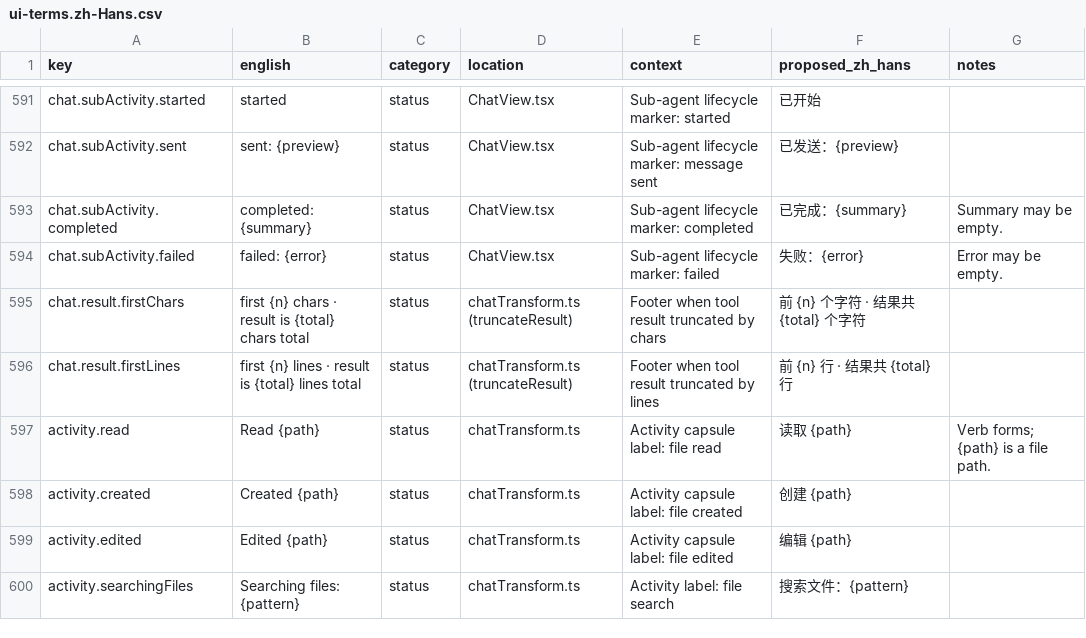
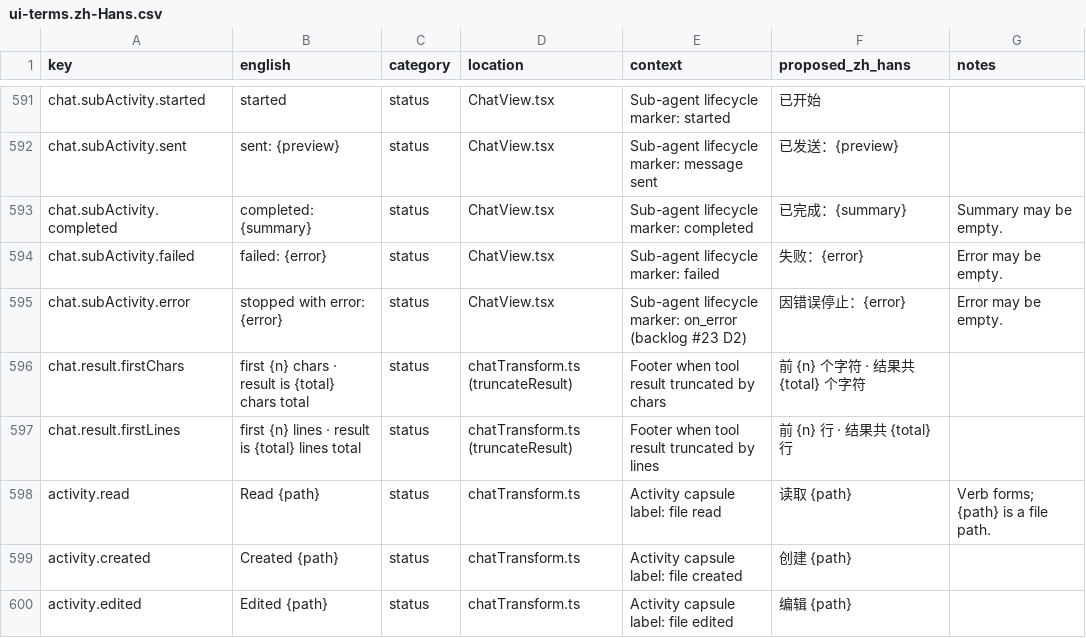
Before and after one commit to zqiren/Orbital, a CSV file: docs/i18n/ui-terms.zh-Hans.csv, drawn as a sheet; only a part is shown, gaps mark what is left out; the shorter side is filled out with more unchanged rows; the diff names each change by its address in the sheet, - before the commit and + after, or states it on an @@ line.

```diff
--- a/docs/i18n/ui-terms.zh-Hans.csv
+++ b/docs/i18n/ui-terms.zh-Hans.csv
+row 595: chat.subActivity.error | stopped with error: {error} | status | ChatView.tsx | Sub-agent lifecycle marker: on_error (backlog #23 D2) | 因错误停止：{error} | Error may be empty.
```
Also changed, not shown: 14 other files.
